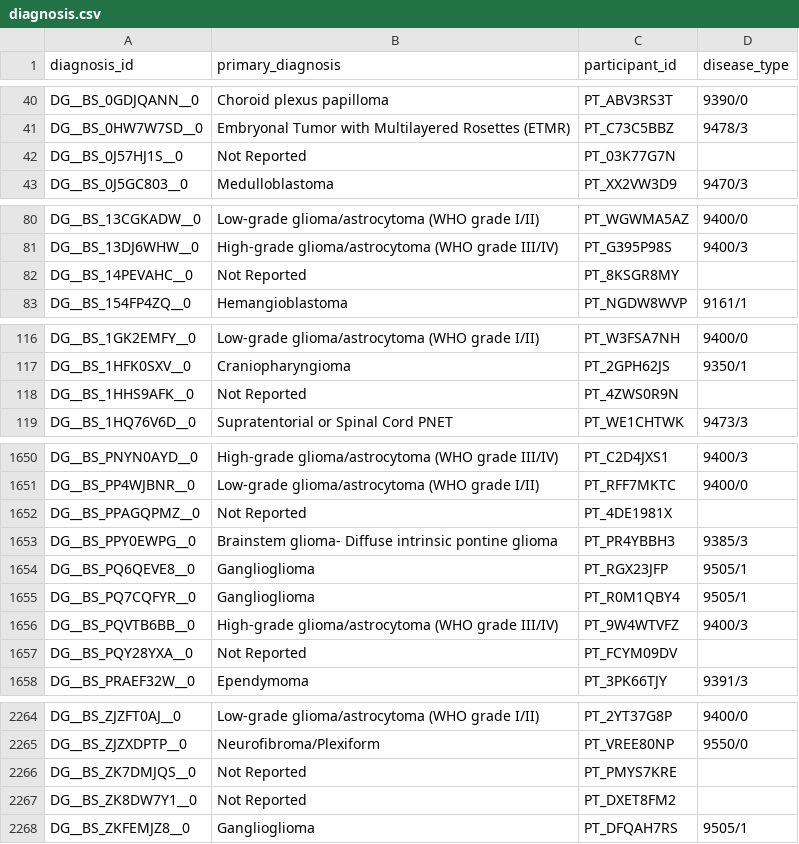
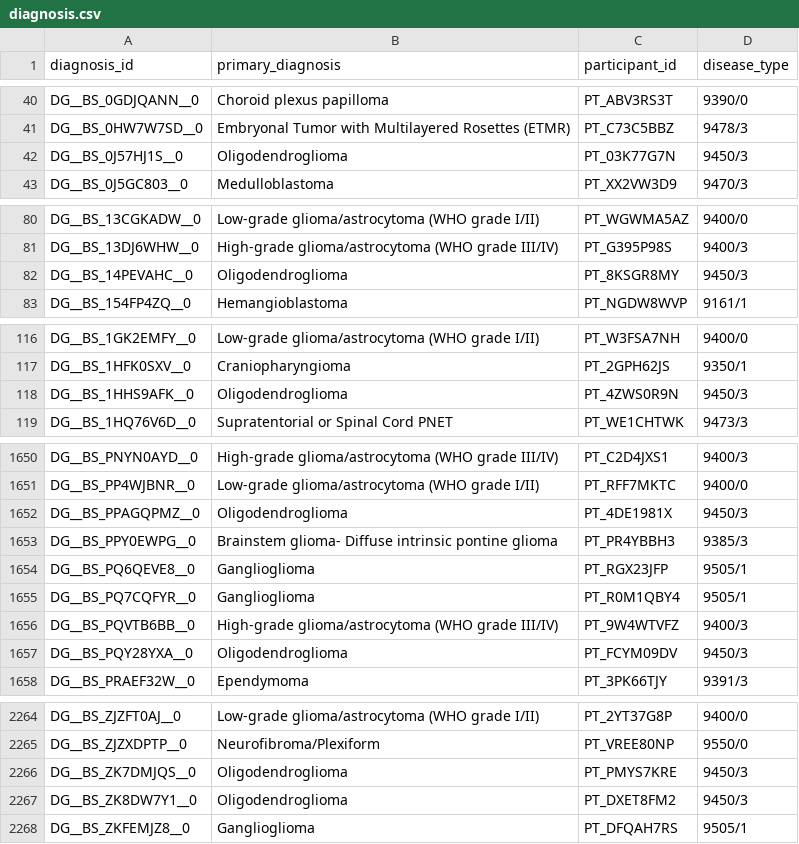
Before and after one commit to d3b-center/d3b-cds-manifest-prep, a CSV file: data/submission_packet/diagnosis.csv, drawn as a sheet; only a part is shown, gaps mark what is left out; the diff covers the shown part only.

Commit message:
🍱 updated diagnosis data after new pull of histologies file

```diff
--- a/data/submission_packet/diagnosis.csv
+++ b/data/submission_packet/diagnosis.csv
@@ -41,3 +41,3 @@ DG__BS_0GDJQANN__0,Choroid plexus papilloma,PT_ABV3RS3T,9390/0
 DG__BS_0HW7W7SD__0,Embryonal Tumor with Multilayered Rosettes (ETMR),PT_C73C5BBZ,9478/3
-DG__BS_0J57HJ1S__0,Not Reported,PT_03K77G7N,
+DG__BS_0J57HJ1S__0,Oligodendroglioma,PT_03K77G7N,9450/3
 DG__BS_0J5GC803__0,Medulloblastoma,PT_XX2VW3D9,9470/3
@@ -81,3 +81,3 @@ DG__BS_13CGKADW__0,Low-grade glioma/astrocytoma (WHO grade I/II),PT_WGWMA5AZ,940
 DG__BS_13DJ6WHW__0,High-grade glioma/astrocytoma (WHO grade III/IV),PT_G395P98S,9400/3
-DG__BS_14PEVAHC__0,Not Reported,PT_8KSGR8MY,
+DG__BS_14PEVAHC__0,Oligodendroglioma,PT_8KSGR8MY,9450/3
 DG__BS_154FP4ZQ__0,Hemangioblastoma,PT_NGDW8WVP,9161/1
@@ -117,3 +117,3 @@ DG__BS_1GK2EMFY__0,Low-grade glioma/astrocytoma (WHO grade I/II),PT_W3FSA7NH,940
 DG__BS_1HFK0SXV__0,Craniopharyngioma,PT_2GPH62JS,9350/1
-DG__BS_1HHS9AFK__0,Not Reported,PT_4ZWS0R9N,
+DG__BS_1HHS9AFK__0,Oligodendroglioma,PT_4ZWS0R9N,9450/3
 DG__BS_1HQ76V6D__0,Supratentorial or Spinal Cord PNET,PT_WE1CHTWK,9473/3
@@ -1651,3 +1651,3 @@ DG__BS_PNYN0AYD__0,High-grade glioma/astrocytoma (WHO grade III/IV),PT_C2D4JXS1,
 DG__BS_PP4WJBNR__0,Low-grade glioma/astrocytoma (WHO grade I/II),PT_RFF7MKTC,9400/0
-DG__BS_PPAGQPMZ__0,Not Reported,PT_4DE1981X,
+DG__BS_PPAGQPMZ__0,Oligodendroglioma,PT_4DE1981X,9450/3
 DG__BS_PPY0EWPG__0,Brainstem glioma- Diffuse intrinsic pontine glioma,PT_PR4YBBH3,9385/3
@@ -1656,3 +1656,3 @@ DG__BS_PQ7CQFYR__0,Ganglioglioma,PT_R0M1QBY4,9505/1
 DG__BS_PQVTB6BB__0,High-grade glioma/astrocytoma (WHO grade III/IV),PT_9W4WTVFZ,9400/3
-DG__BS_PQY28YXA__0,Not Reported,PT_FCYM09DV,
+DG__BS_PQY28YXA__0,Oligodendroglioma,PT_FCYM09DV,9450/3
 DG__BS_PRAEF32W__0,Ependymoma,PT_3PK66TJY,9391/3
@@ -2265,4 +2265,4 @@ DG__BS_ZJZFT0AJ__0,Low-grade glioma/astrocytoma (WHO grade I/II),PT_2YT37G8P,940
 DG__BS_ZJZXDPTP__0,Neurofibroma/Plexiform,PT_VREE80NP,9550/0
-DG__BS_ZK7DMJQS__0,Not Reported,PT_PMYS7KRE,
-DG__BS_ZK8DW7Y1__0,Not Reported,PT_DXET8FM2,
+DG__BS_ZK7DMJQS__0,Oligodendroglioma,PT_PMYS7KRE,9450/3
+DG__BS_ZK8DW7Y1__0,Oligodendroglioma,PT_DXET8FM2,9450/3
 DG__BS_ZKFEMJZ8__0,Ganglioglioma,PT_DFQAH7RS,9505/1
```
Also changed, not shown: 86 edited cells elsewhere in this file.
